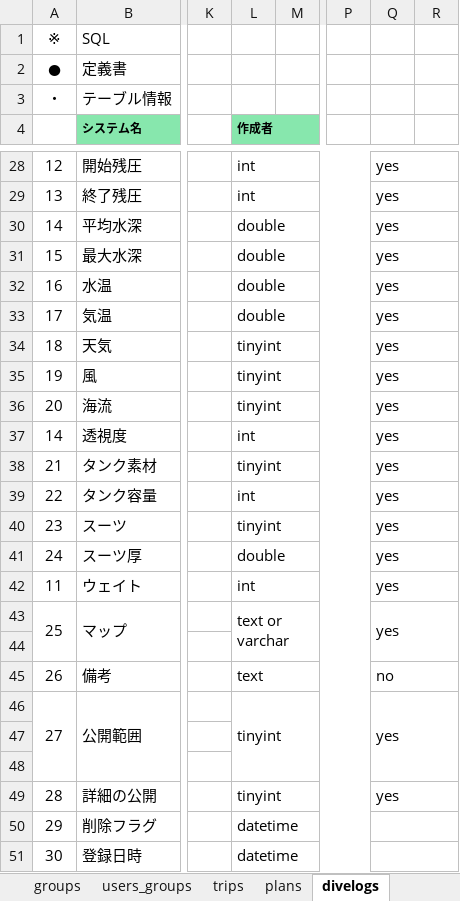
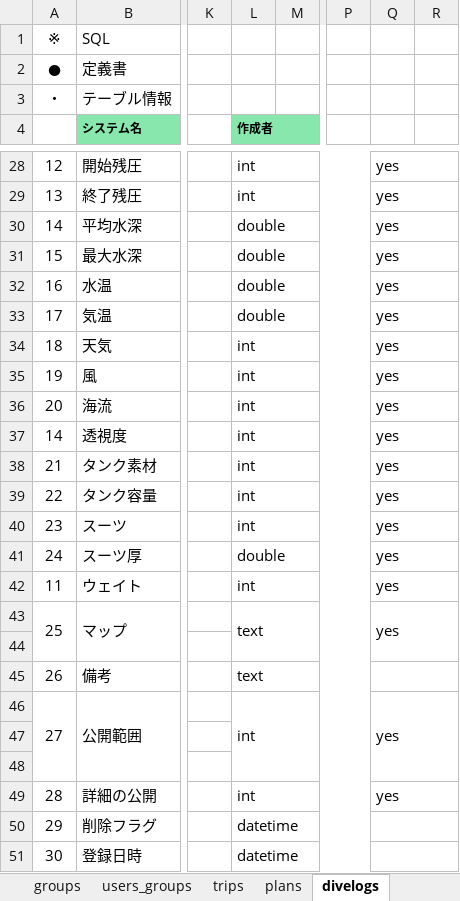
Before and after one commit to gone0021/GroupList, an Excel workbook: doc/詳細設計/list_db_定義書.xlsx, sheet divelogs, drawn as a sheet; only a part is shown, gaps mark what is left out; values as stored, in another font and other column widths than the file's, no borders; the diff covers the shown part only; the diff names each change by its address in the sheet, - before the commit and + after, or states it on an @@ line.

```diff
--- a/doc/詳細設計/list_db_定義書.xlsx (sheet divelogs)
+++ b/doc/詳細設計/list_db_定義書.xlsx (sheet divelogs)
-L34:L36 (作成者): tinyint
+L34:L36 (作成者): int
-L38 (作成者): tinyint
+L38 (作成者): int
-L40 (作成者): tinyint
+L40 (作成者): int
-L43 (作成者): text or varchar
+L43 (作成者): text
-Q45: no
+Q45: (empty)
-L46 (作成者): tinyint
+L46 (作成者): int
-L49 (作成者): tinyint
+L49 (作成者): int
```
Also changed, not shown: 5 edited cells elsewhere in this sheet, sheet users, sheet users_groups, sheet groups, sheet trips, sheet tb, sheet plans, other sheet tabs, doc/詳細設計/list_URL一覧.xlsx, doc/詳細設計/list_class一覧.xlsx.
